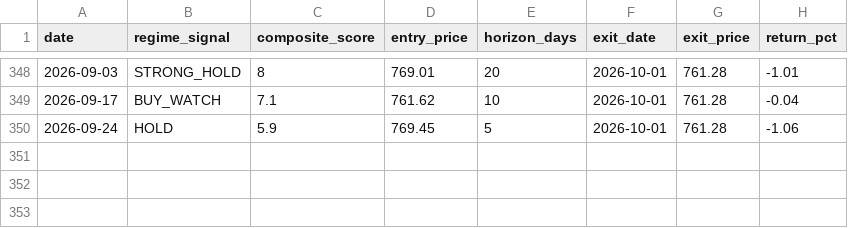
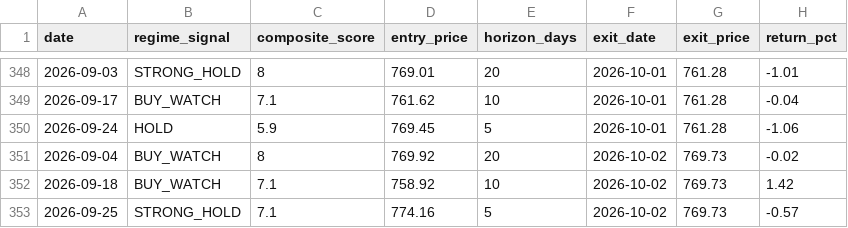
Before and after one commit to one7rade-byte/gex-tracker, a CSV file: signal_performance_log.csv, drawn as a sheet; only a part is shown, gaps mark what is left out; the diff names each change by its address in the sheet, - before the commit and + after, or states it on an @@ line.

Commit message:
Signal performance update 2026-10-03

```diff
--- a/signal_performance_log.csv
+++ b/signal_performance_log.csv
+row 351: 2026-09-04 | BUY_WATCH | 8 | 769.92 | 20 | 2026-10-02 | 769.73 | -0.02
+row 352: 2026-09-18 | BUY_WATCH | 7.1 | 758.92 | 10 | 2026-10-02 | 769.73 | 1.42
+row 353: 2026-09-25 | STRONG_HOLD | 7.1 | 774.16 | 5 | 2026-10-02 | 769.73 | -0.57
```
Also changed, not shown: 1 other file.
